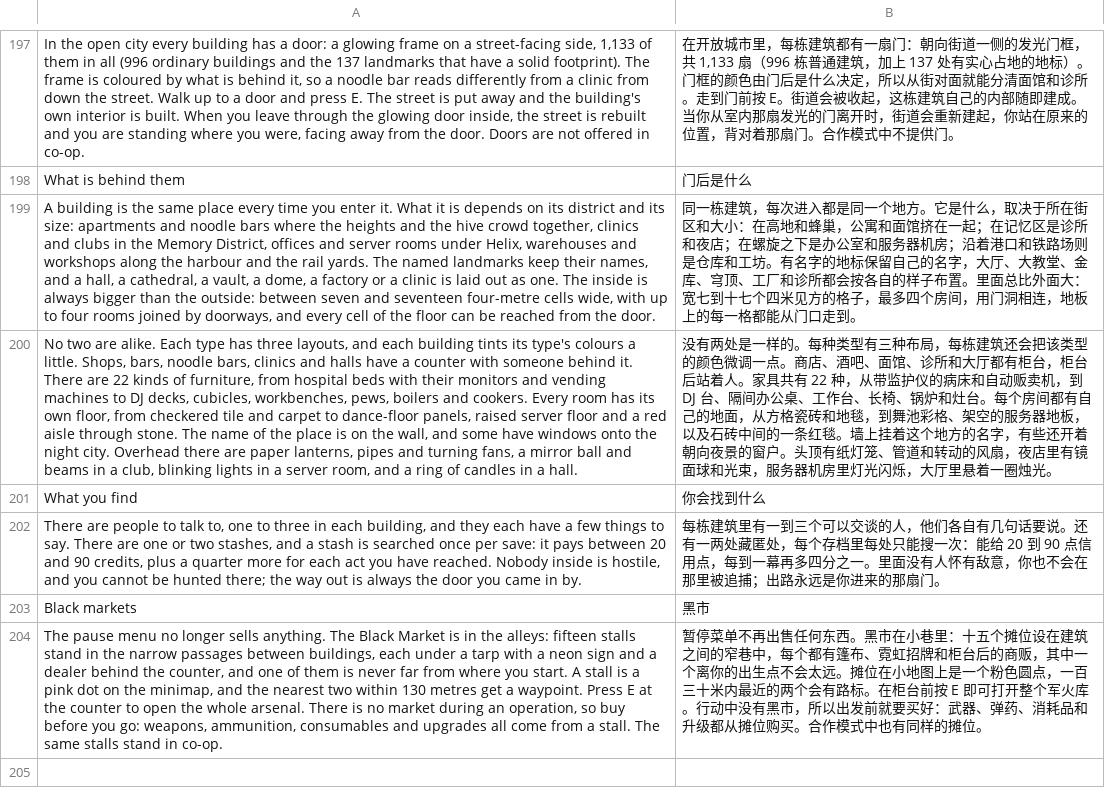
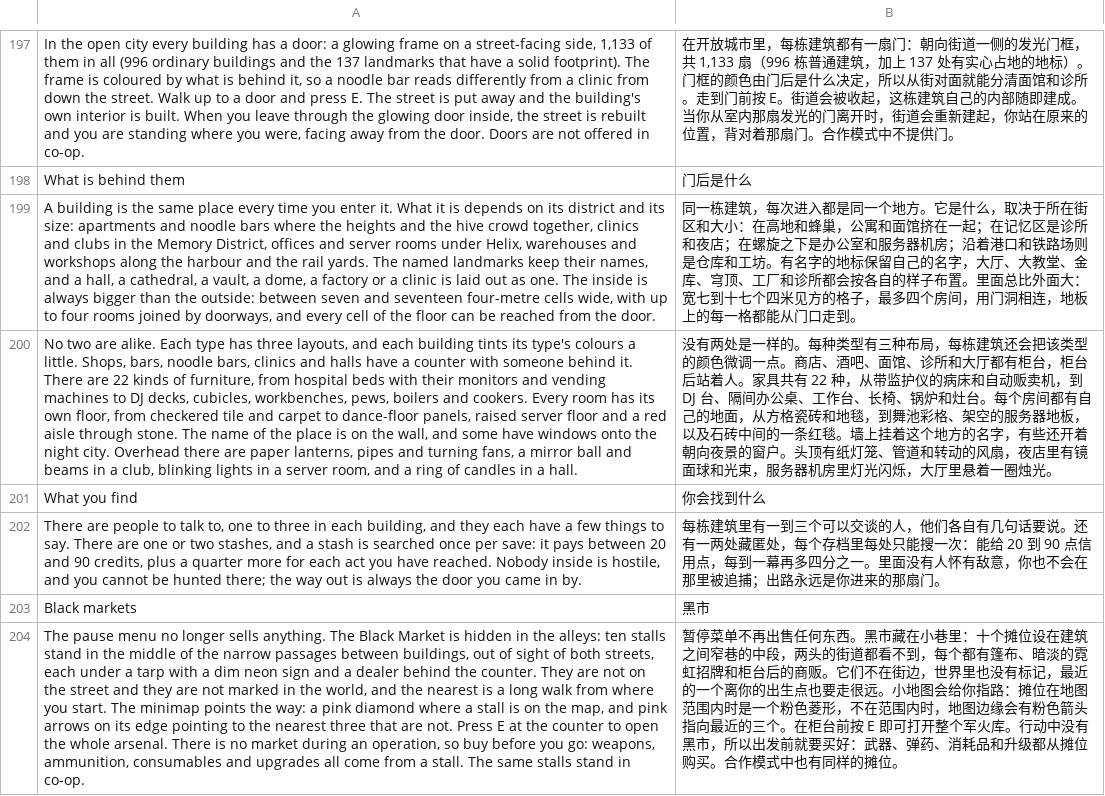
Before and after one commit to winsontian254-dotcom/NEON_VIENS, a TSV file: i18n/zh/ui9.tsv, drawn as a sheet; only a part is shown, gaps mark what is left out; removed rows and columns are numbered as before the commit, all else as after; the diff names each change by its address in the sheet, - before the commit and + after, or states it on an @@ line.

```diff
--- a/i18n/zh/ui9.tsv
+++ b/i18n/zh/ui9.tsv
-row 204: The pause menu no longer sells anything. The Black Market is in the alleys: fifteen stalls stand in the narrow passages between buildings, each under a tarp with a neon sign and a dealer behind the counter, and one of them is never far from where you start. A stall is a pink dot on the minimap, and the nearest two within 130 metres get a waypoint. Press E at the counter to open the whole arsenal. There is no market during an operation, so buy before you go: weapons, ammunition, consumables and upgrades all come from a stall. The same stalls stand in co-op. | 暂停菜单不再出售任何东西。黑市在小巷里：十五个摊位设在建筑之间的窄巷中，每个都有篷布、霓虹招牌和柜台后的商贩，其中一个离你的出生点不会太远。摊位在小地图上是一个粉色圆点，一百三十米内最近的两个会有路标。在柜台前按 E 即可打开整个军火库。行动中没有黑市，所以出发前就要买好：武器、弹药、消耗品和升级都从摊位购买。合作模式中也有同样的摊位。
+row 204: The pause menu no longer sells anything. The Black Market is hidden in the alleys: ten stalls stand in the middle of the narrow passages between buildings, out of sight of both streets, each under a tarp with a dim neon sign and a dealer behind the counter. They are not on the street and they are not marked in the world, and the nearest is a long walk from where you start. The minimap points the way: a pink diamond where a stall is on the map, and pink arrows on its edge pointing to the nearest three that are not. Press E at the counter to open the whole arsenal. There is no market during an operation, so buy before you go: weapons, ammunition, consumables and upgrades all come from a stall. The same stalls stand in co-op. | 暂停菜单不再出售任何东西。黑市藏在小巷里：十个摊位设在建筑之间窄巷的中段，两头的街道都看不到，每个都有篷布、暗淡的霓虹招牌和柜台后的商贩。它们不在街边，世界里也没有标记，最近的一个离你的出生点也要走很远。小地图会给你指路：摊位在地图范围内时是一个粉色菱形，不在范围内时，地图边缘会有粉色箭头指向最近的三个。在柜台前按 E 即可打开整个军火库。行动中没有黑市，所以出发前就要买好：武器、弹药、消耗品和升级都从摊位购买。合作模式中也有同样的摊位。
```
Also changed, not shown: 8 other files.
